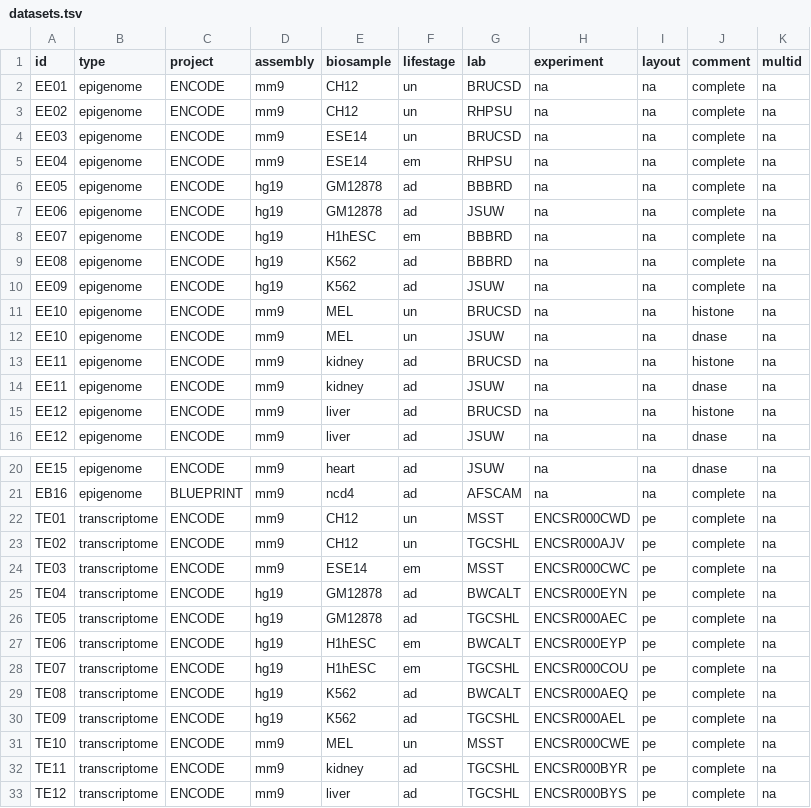
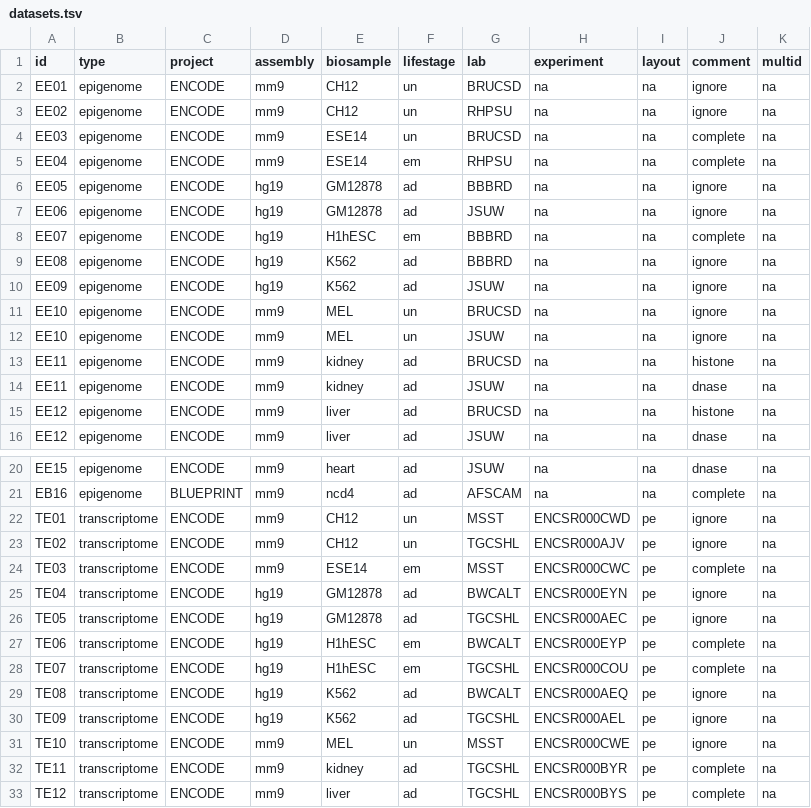
Before and after one commit to ptrebert/project-cross-species, a TSV file: annotation/exec/datasets.tsv, drawn as a sheet; only a part is shown, gaps mark what is left out; the diff covers the shown part only.

Commit message:
MAINT: clean-up; removed references to unused datasets, added ignore field in dataset table

```diff
--- a/annotation/exec/datasets.tsv
+++ b/annotation/exec/datasets.tsv
@@ -1,13 +1,13 @@
 id	type	project	assembly	biosample	lifestage	lab	experiment	layout	comment	multid
-EE01	epigenome	ENCODE	mm9	CH12	un	BRUCSD	na	na	complete	na
-EE02	epigenome	ENCODE	mm9	CH12	un	RHPSU	na	na	complete	na
+EE01	epigenome	ENCODE	mm9	CH12	un	BRUCSD	na	na	ignore	na
+EE02	epigenome	ENCODE	mm9	CH12	un	RHPSU	na	na	ignore	na
 EE03	epigenome	ENCODE	mm9	ESE14	un	BRUCSD	na	na	complete	na
 EE04	epigenome	ENCODE	mm9	ESE14	em	RHPSU	na	na	complete	na
-EE05	epigenome	ENCODE	hg19	GM12878	ad	BBBRD	na	na	complete	na
-EE06	epigenome	ENCODE	hg19	GM12878	ad	JSUW	na	na	complete	na
+EE05	epigenome	ENCODE	hg19	GM12878	ad	BBBRD	na	na	ignore	na
+EE06	epigenome	ENCODE	hg19	GM12878	ad	JSUW	na	na	ignore	na
 EE07	epigenome	ENCODE	hg19	H1hESC	em	BBBRD	na	na	complete	na
-EE08	epigenome	ENCODE	hg19	K562	ad	BBBRD	na	na	complete	na
-EE09	epigenome	ENCODE	hg19	K562	ad	JSUW	na	na	complete	na
-EE10	epigenome	ENCODE	mm9	MEL	un	BRUCSD	na	na	histone	na
-EE10	epigenome	ENCODE	mm9	MEL	un	JSUW	na	na	dnase	na
+EE08	epigenome	ENCODE	hg19	K562	ad	BBBRD	na	na	ignore	na
+EE09	epigenome	ENCODE	hg19	K562	ad	JSUW	na	na	ignore	na
+EE10	epigenome	ENCODE	mm9	MEL	un	BRUCSD	na	na	ignore	na
+EE10	epigenome	ENCODE	mm9	MEL	un	JSUW	na	na	ignore	na
 EE11	epigenome	ENCODE	mm9	kidney	ad	BRUCSD	na	na	histone	na
@@ -21,12 +21,12 @@ EE15	epigenome	ENCODE	mm9	heart	ad	JSUW	na	na	dnase	na
 EB16	epigenome	BLUEPRINT	mm9	ncd4	ad	AFSCAM	na	na	complete	na
-TE01	transcriptome	ENCODE	mm9	CH12	un	MSST	ENCSR000CWD	pe	complete	na
-TE02	transcriptome	ENCODE	mm9	CH12	un	TGCSHL	ENCSR000AJV	pe	complete	na
+TE01	transcriptome	ENCODE	mm9	CH12	un	MSST	ENCSR000CWD	pe	ignore	na
+TE02	transcriptome	ENCODE	mm9	CH12	un	TGCSHL	ENCSR000AJV	pe	ignore	na
 TE03	transcriptome	ENCODE	mm9	ESE14	em	MSST	ENCSR000CWC	pe	complete	na
-TE04	transcriptome	ENCODE	hg19	GM12878	ad	BWCALT	ENCSR000EYN	pe	complete	na
-TE05	transcriptome	ENCODE	hg19	GM12878	ad	TGCSHL	ENCSR000AEC	pe	complete	na
+TE04	transcriptome	ENCODE	hg19	GM12878	ad	BWCALT	ENCSR000EYN	pe	ignore	na
+TE05	transcriptome	ENCODE	hg19	GM12878	ad	TGCSHL	ENCSR000AEC	pe	ignore	na
 TE06	transcriptome	ENCODE	hg19	H1hESC	em	BWCALT	ENCSR000EYP	pe	complete	na
 TE07	transcriptome	ENCODE	hg19	H1hESC	em	TGCSHL	ENCSR000COU	pe	complete	na
-TE08	transcriptome	ENCODE	hg19	K562	ad	BWCALT	ENCSR000AEQ	pe	complete	na
-TE09	transcriptome	ENCODE	hg19	K562	ad	TGCSHL	ENCSR000AEL	pe	complete	na
-TE10	transcriptome	ENCODE	mm9	MEL	un	MSST	ENCSR000CWE	pe	complete	na
+TE08	transcriptome	ENCODE	hg19	K562	ad	BWCALT	ENCSR000AEQ	pe	ignore	na
+TE09	transcriptome	ENCODE	hg19	K562	ad	TGCSHL	ENCSR000AEL	pe	ignore	na
+TE10	transcriptome	ENCODE	mm9	MEL	un	MSST	ENCSR000CWE	pe	ignore	na
 TE11	transcriptome	ENCODE	mm9	kidney	ad	TGCSHL	ENCSR000BYR	pe	complete	na
```
Also changed, not shown: 15 edited cells elsewhere in this file, 3 other files.
